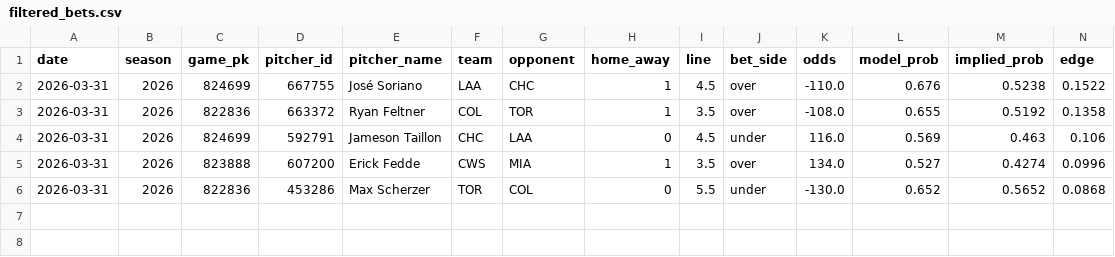
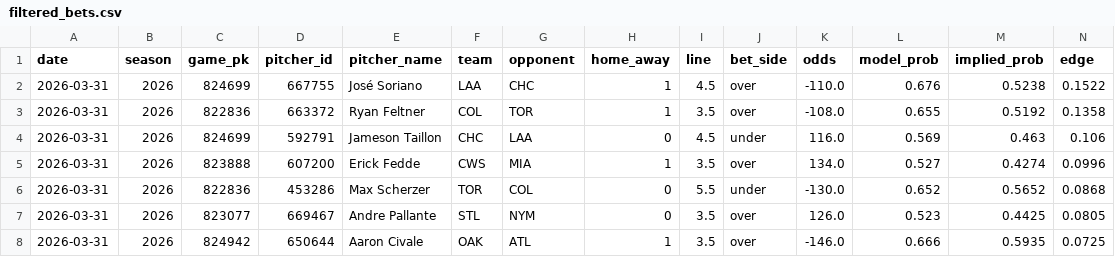
Before and after one commit to andrewrust04-blip/mlb-betting-model, a CSV file: filtered_bets.csv, drawn as a sheet; only a part is shown; rows hold the shown columns only; the diff names each change by its address in the sheet, - before the commit and + after, or states it on an @@ line.

```diff
--- a/filtered_bets.csv
+++ b/filtered_bets.csv
+row 7: 2026-03-31 | 2026 | 823077 | 669467 | Andre Pallante | STL | NYM | 0 | 3.5 | over | 126.0 | 0.523 | 0.4425 | 0.0805
+row 8: 2026-03-31 | 2026 | 824942 | 650644 | Aaron Civale | OAK | ATL | 1 | 3.5 | over | -146.0 | 0.666 | 0.5935 | 0.0725
```
Also changed, not shown: bet_log.csv, live_predictions.csv, 1 other file.
